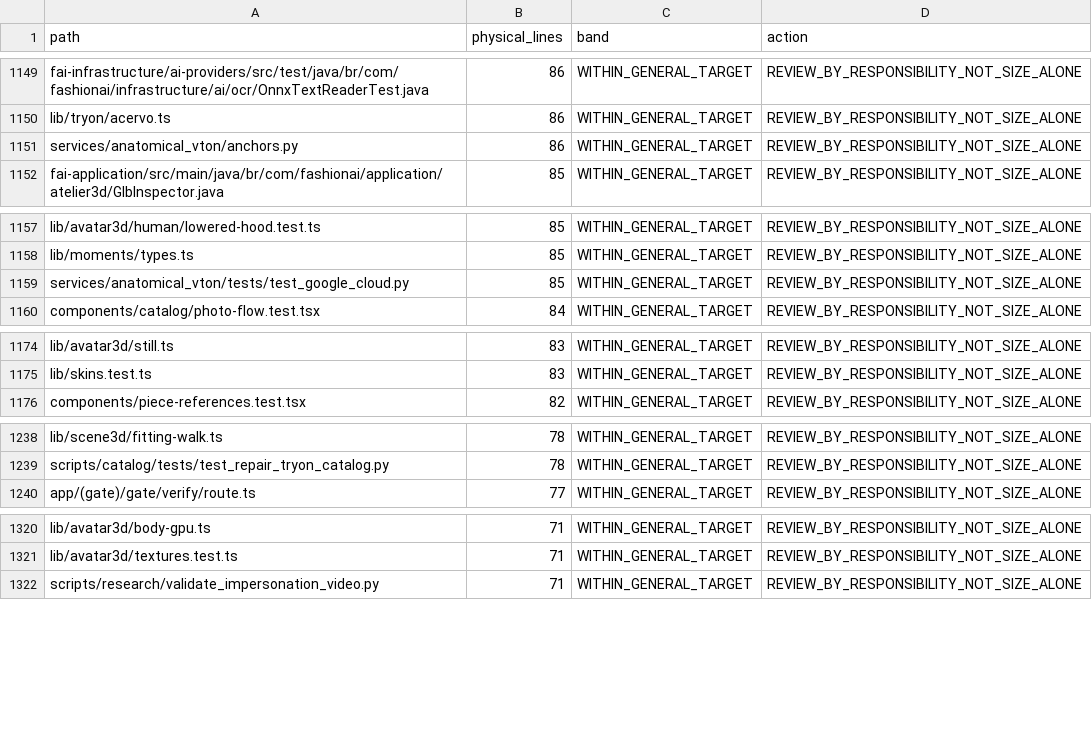
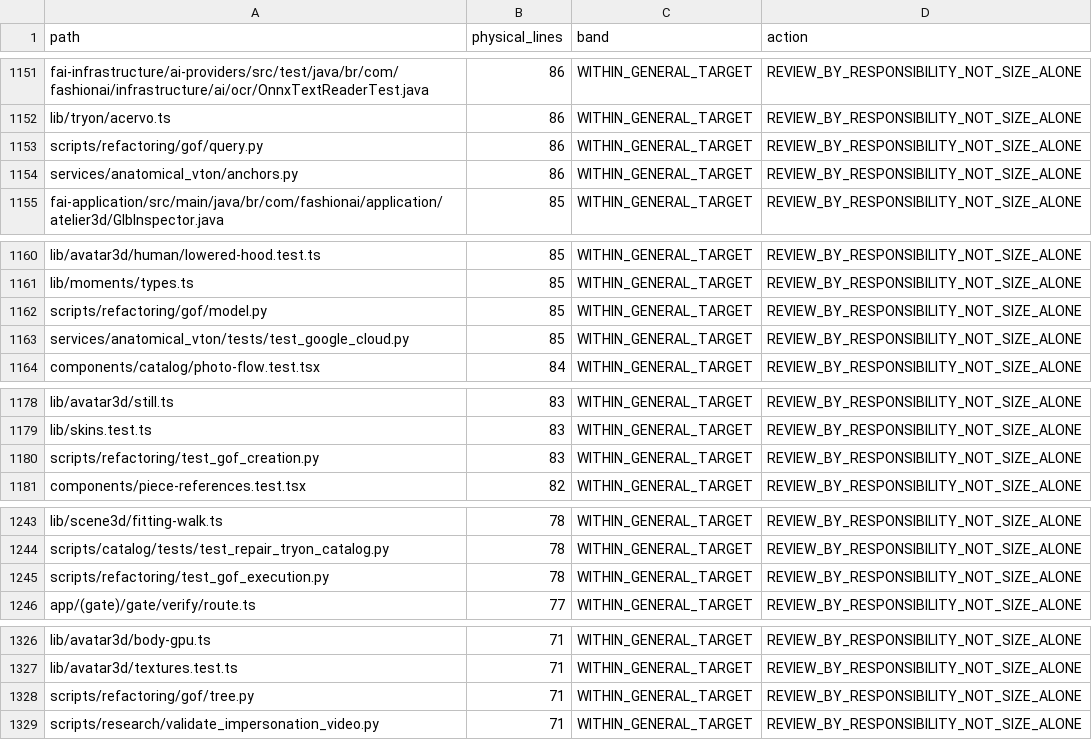
Before and after one commit to MatheusHaliski/tcc-2026-fashion-ai-backend, a CSV file: docs/refactoring/gof/LINE_LIMITS.csv, drawn as a sheet; only a part is shown, gaps mark what is left out; the diff covers the shown part only; the diff names each change by its address in the sheet, - before the commit and + after, or states it on an @@ line.

```diff
--- a/docs/refactoring/gof/LINE_LIMITS.csv
+++ b/docs/refactoring/gof/LINE_LIMITS.csv
+row 1153: scripts/refactoring/gof/query.py | 86 | WITHIN_GENERAL_TARGET | REVIEW_BY_RESPONSIBILITY_NOT_SIZE_ALONE
+row 1162: scripts/refactoring/gof/model.py | 85 | WITHIN_GENERAL_TARGET | REVIEW_BY_RESPONSIBILITY_NOT_SIZE_ALONE
+row 1180: scripts/refactoring/test_gof_creation.py | 83 | WITHIN_GENERAL_TARGET | REVIEW_BY_RESPONSIBILITY_NOT_SIZE_ALONE
+row 1245: scripts/refactoring/test_gof_execution.py | 78 | WITHIN_GENERAL_TARGET | REVIEW_BY_RESPONSIBILITY_NOT_SIZE_ALONE
+row 1328: scripts/refactoring/gof/tree.py | 71 | WITHIN_GENERAL_TARGET | REVIEW_BY_RESPONSIBILITY_NOT_SIZE_ALONE
```
Also changed, not shown: 7 added rows and 2 removed rows elsewhere in this file, docs/refactoring/gof/PATTERN_COVERAGE.csv, docs/refactoring/gof/all-repository-files.csv, 35 other files.
